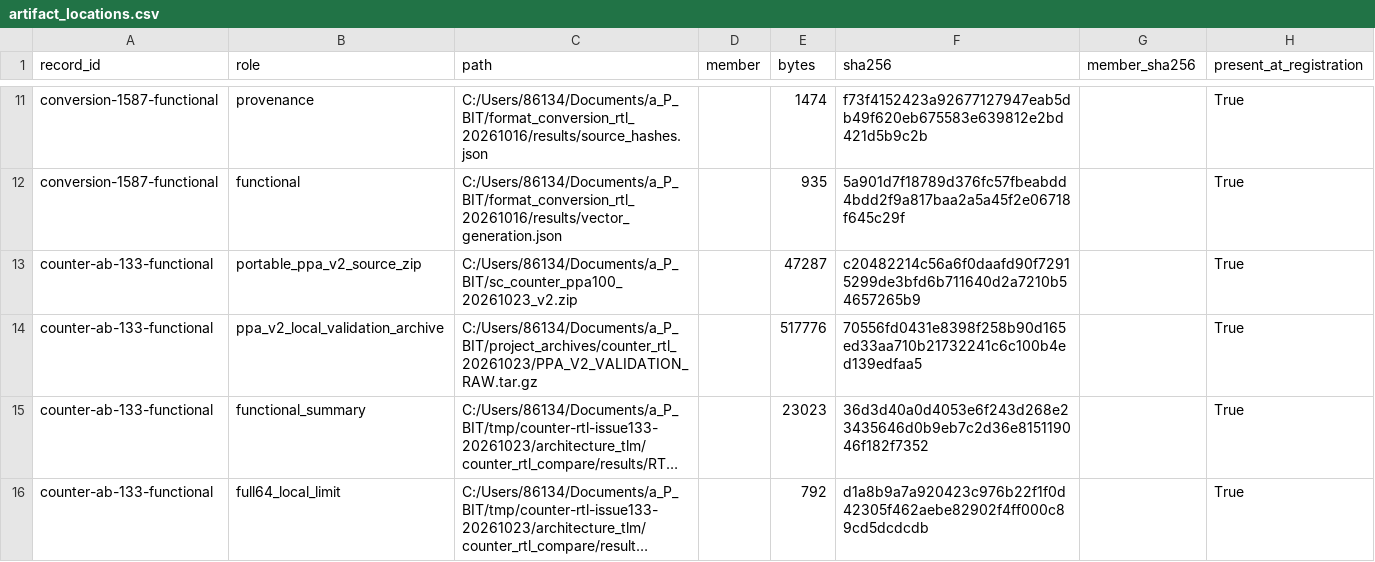
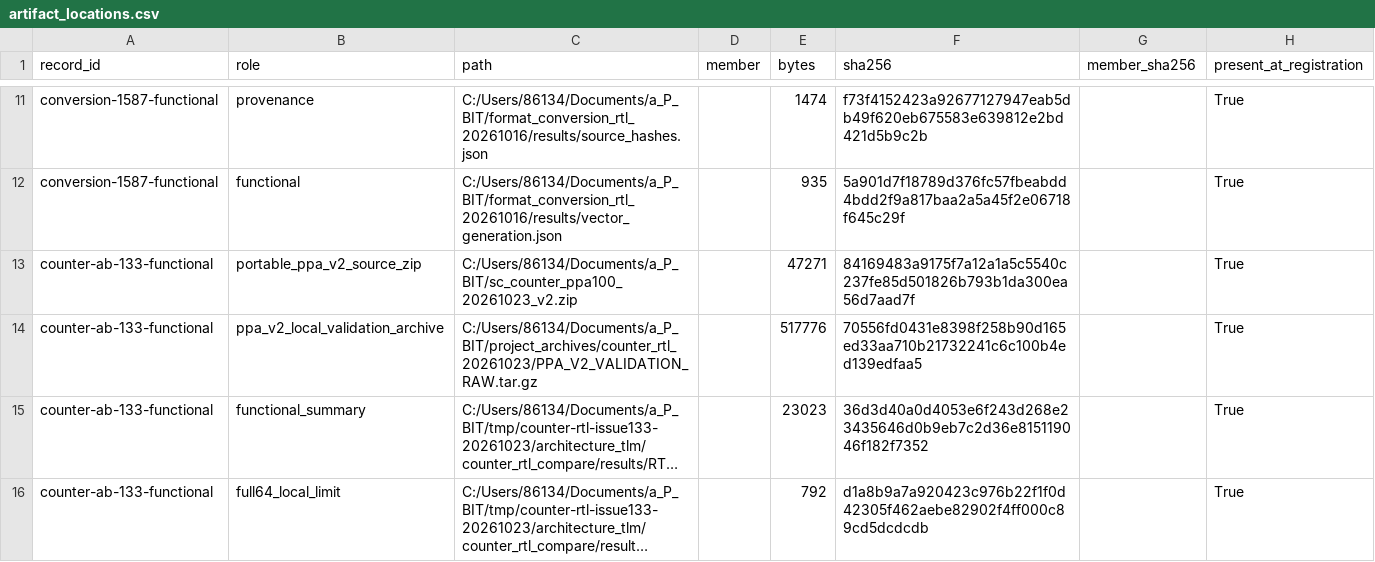
Before and after one commit to rayggxia-workspace/pbit-llm-qwen-baselines, a CSV file: digital_circuit_simulation_registry/artifact_locations.csv, drawn as a sheet; only a part is shown, gaps mark what is left out; long unchanged cells end in ….

Commit message:
fix(counter): freeze portable manifest with UTF-8 LF bytes

```diff
--- a/digital_circuit_simulation_registry/artifact_locations.csv
+++ b/digital_circuit_simulation_registry/artifact_locations.csv
@@ -12,3 +12,3 @@ conversion-1587-functional,provenance,C:/Users/86134/Documents/a_P_BIT/format_co
 conversion-1587-functional,functional,C:/Users/86134/Documents/a_P_BIT/format_conversion_rtl_20261016/results/vector_generation.json,,935,5a901d7f18789d376fc57fbeabdd4bdd2f9a817baa2a5a45f2e06718f645c29f,,True
-counter-ab-133-functional,portable_ppa_v2_source_zip,C:/Users/86134/Documents/a_P_BIT/sc_counter_ppa100_20261023_v2.zip,,47287,c20482214c56a6f0daafd90f72915299de3bfd6b711640d2a7210b54657265b9,,True
+counter-ab-133-functional,portable_ppa_v2_source_zip,C:/Users/86134/Documents/a_P_BIT/sc_counter_ppa100_20261023_v2.zip,,47271,84169483a9175f7a12a1a5c5540c237fe85d501826b793b1da300ea56d7aad7f,,True
 counter-ab-133-functional,ppa_v2_local_validation_archive,C:/Users/86134/Documents/a_P_BIT/project_archives/counter_rtl_20261023/PPA_V2_VALIDATION_RAW.tar.gz,,517776,70556fd0431e8398f258b90d165ed33aa710b21732241c6c100b4ed139edfaa5,,True
```
Also changed, not shown: 6 other files.
